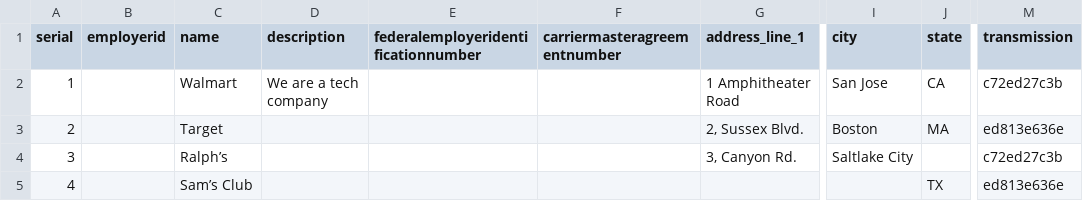
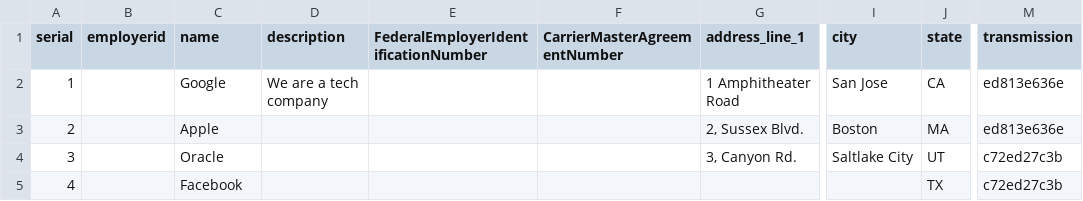
Before and after one commit to svjt78/intellidata, a CSV file: intellidata/employers.csv, drawn as a sheet; only a part is shown, gaps mark what is left out; the diff names each change by its address in the sheet, - before the commit and + after, or states it on an @@ line.

```diff
--- a/intellidata/employers.csv
+++ b/intellidata/employers.csv
-E1: federalemployeridentificationnumber
+E1: FederalEmployerIdentificationNumber
-F1: carriermasteragreementnumber
+F1: CarrierMasterAgreementNumber
-C2 (name): Walmart
+C2 (name): Google
-M2 (transmission): c72ed27c3b
+M2 (transmission): ed813e636e
-C3 (name): Target
+C3 (name): Apple
-C4 (name): Ralph’s
+C4 (name): Oracle
-J4 (state): (empty)
+J4 (state): UT
-C5 (name): Sam’s Club
+C5 (name): Facebook
-M5 (transmission): ed813e636e
+M5 (transmission): c72ed27c3b
```
Also changed, not shown: intellidata/employees.csv, intellidata/employees1.csv, 15 other files.
